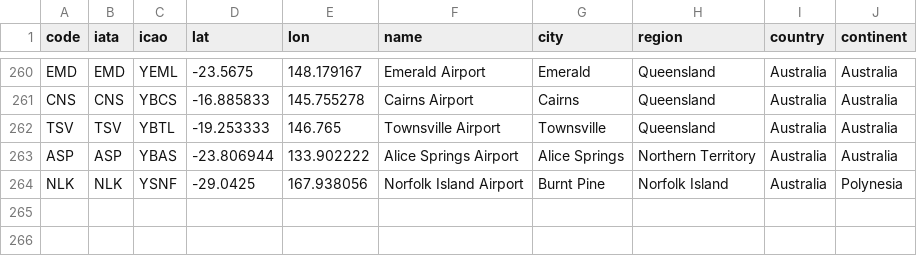
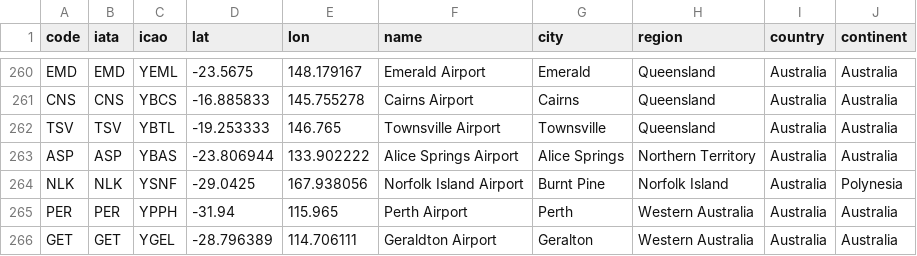
Before and after one commit to rccreswell/flightmaps, a CSV file: data/airports.csv, drawn as a sheet; only a part is shown, gaps mark what is left out; the diff names each change by its address in the sheet, - before the commit and + after, or states it on an @@ line.

Commit message:
Update airports.csv

```diff
--- a/data/airports.csv
+++ b/data/airports.csv
+row 265: PER | PER | YPPH | -31.94 | 115.965 | Perth Airport | Perth | Western Australia | Australia | Australia
+row 266: GET | GET | YGEL | -28.796389 | 114.706111 | Geraldton Airport | Geralton | Western Australia | Australia | Australia
```
